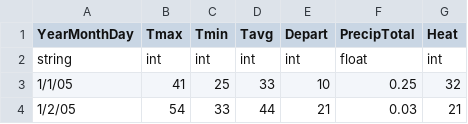
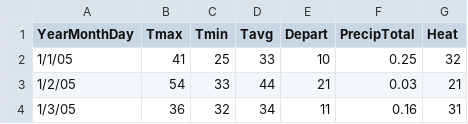
Before and after one commit to zack-braun/ece_4813_proj, a CSV file: weather.csv, drawn as a sheet; only a part is shown; the shorter side is filled out with more unchanged rows.

Commit message:
Fixed weather.csv second row

```diff
--- a/weather.csv
+++ b/weather.csv
@@ -1,3 +1,2 @@
 YearMonthDay,Tmax,Tmin,Tavg,Depart,PrecipTotal,Heat
-string,int,int,int,int,float,int
 1/1/05,41,25,33,10,0.25,32
```
Also changed, not shown: 1 other file.
